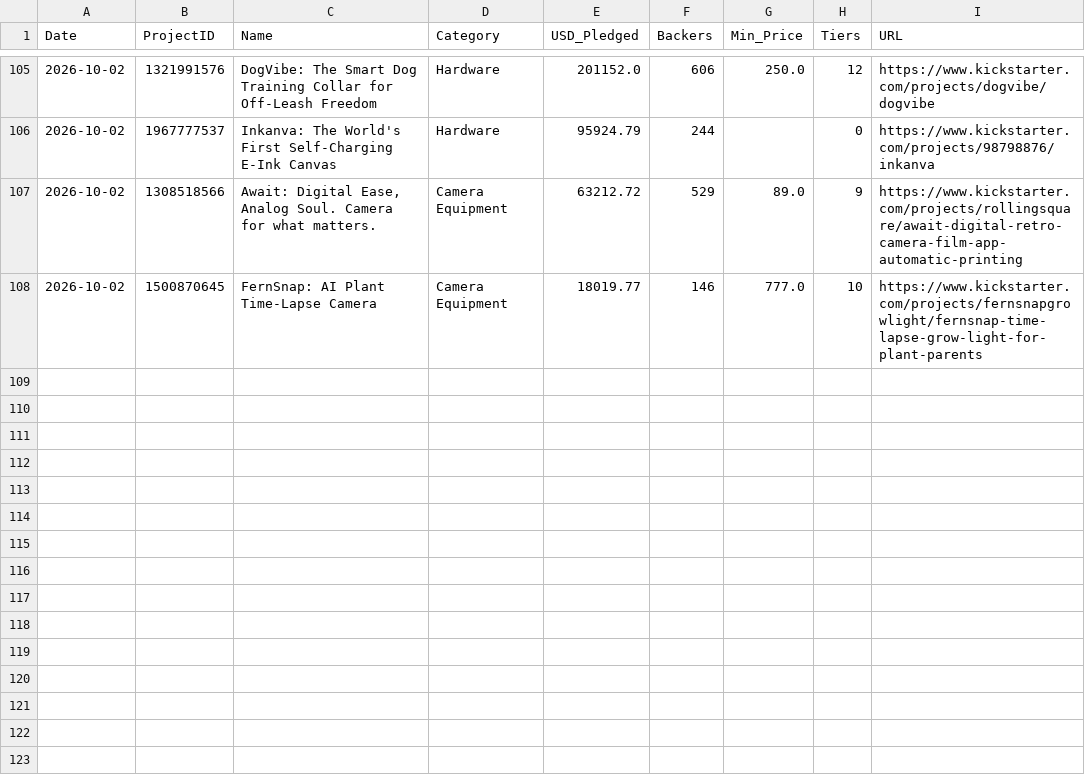
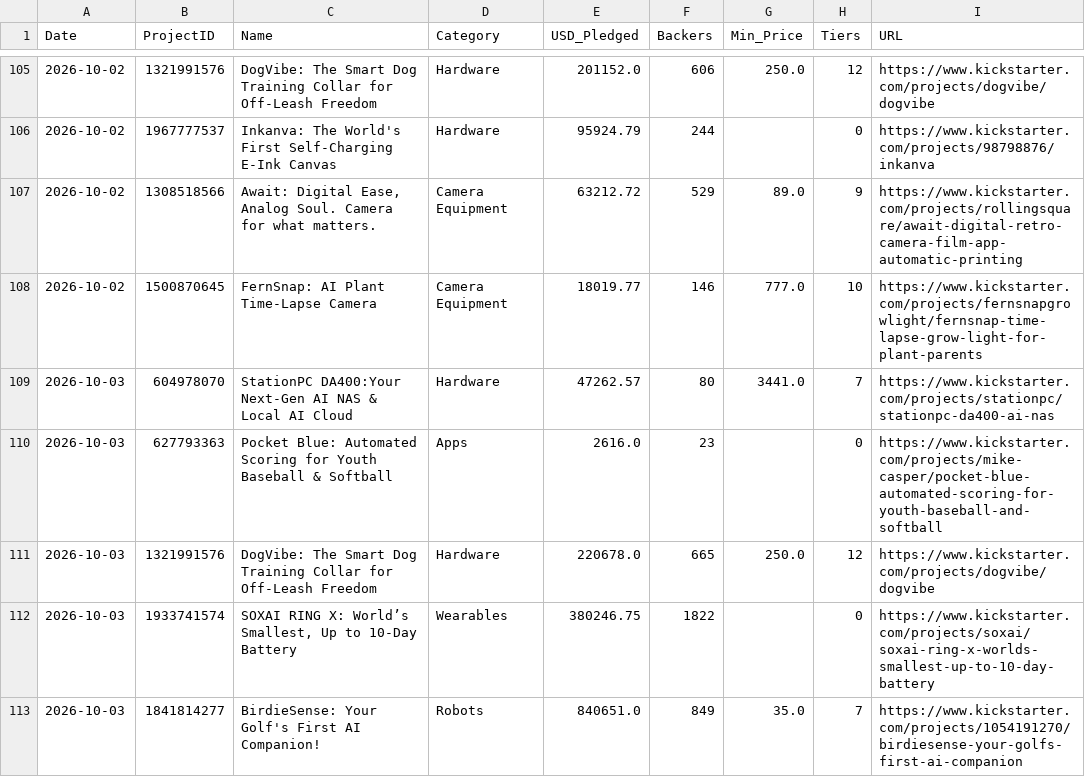
Before and after one commit to apexhuang-zizi/News-Financial_Tracking, a CSV file: ks_history.csv, drawn as a sheet; only a part is shown, gaps mark what is left out.

```diff
--- a/ks_history.csv
+++ b/ks_history.csv
@@ -108 +108,6 @@ Date,ProjectID,Name,Category,USD_Pledged,Backers,Min_Price,Tiers,URL
 2026-10-02,1500870645,FernSnap: AI Plant Time-Lapse Camera,Camera Equipment,18019.77,146,777.0,10,https://www.kickstarter.com/projects/fernsnapgrowlight/fernsnap-time-lapse-grow-light-for-plant-parents
+2026-10-03,604978070,StationPC DA400:Your Next-Gen AI NAS & Local AI Cloud,Hardware,47262.57,80,3441.0,7,https://www.kickstarter.com/projects/stationpc/stationpc-da400-ai-nas
+2026-10-03,627793363,Pocket Blue: Automated Scoring for Youth Baseball & Softball,Apps,2616.0,23,,0,https://www.kickstarter.com/projects/mike-casper/pocket-blue-automated-scoring-for-youth-baseball-and-softball
+2026-10-03,1321991576,DogVibe: The Smart Dog Training Collar for Off-Leash Freedom,Hardware,220678.0,665,250.0,12,https://www.kickstarter.com/projects/dogvibe/dogvibe
+2026-10-03,1933741574,"SOXAI RING X: World’s Smallest, Up to 10-Day Battery",Wearables,380246.75,1822,,0,https://www.kickstarter.com/projects/soxai/soxai-ring-x-worlds-smallest-up-to-10-day-battery
+2026-10-03,1841814277,BirdieSense: Your Golf's First AI Companion!,Robots,840651.0,849,35.0,7,https://www.kickstarter.com/projects/1054191270/birdiesense-your-golfs-first-ai-companion
```
Also changed, not shown: history.csv, stock_history.csv, 5 other files.
